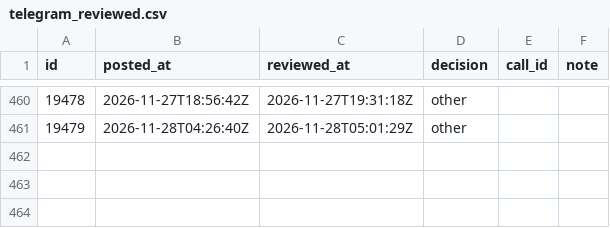
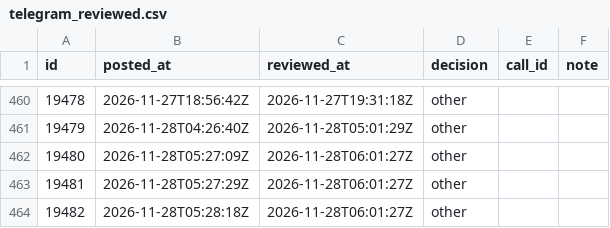
Before and after one commit to viruop/paper-arena, a CSV file: data/akash/telegram_reviewed.csv, drawn as a sheet; only a part is shown, gaps mark what is left out; the diff names each change by its address in the sheet, - before the commit and + after, or states it on an @@ line.

```diff
--- a/data/akash/telegram_reviewed.csv
+++ b/data/akash/telegram_reviewed.csv
+row 462: 19480 | 2026-11-28T05:27:09Z | 2026-11-28T06:01:27Z | other
+row 463: 19481 | 2026-11-28T05:27:29Z | 2026-11-28T06:01:27Z | other
+row 464: 19482 | 2026-11-28T05:28:18Z | 2026-11-28T06:01:27Z | other
```
